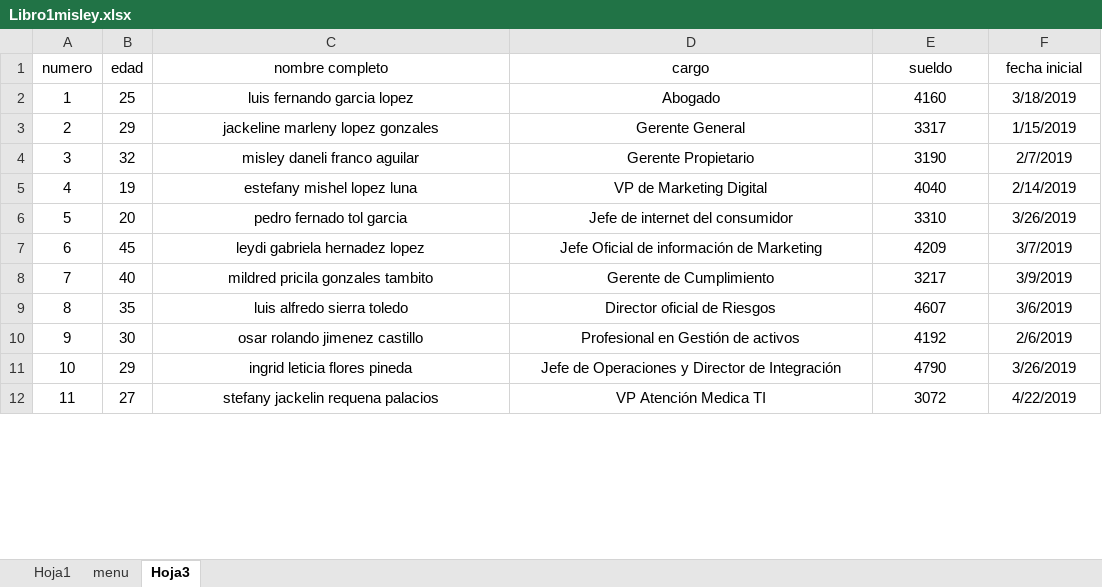
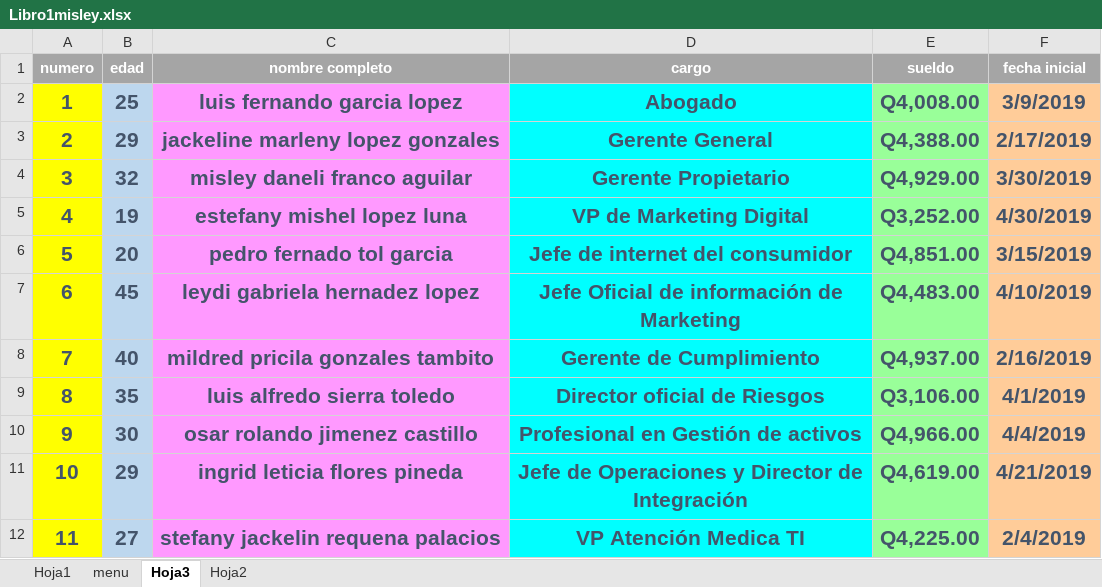
Before and after one commit to franco1900/refuerzo, an Excel workbook: Libro1misley.xlsx, sheet Hoja3, drawn as a sheet; only a part is shown; values as stored, in another font and other column widths than the file's, no borders; the diff covers the shown part only; the diff names each change by its address in the sheet, - before the commit and + after, or states it on an @@ line.

```diff
--- a/Libro1misley.xlsx (sheet Hoja3)
+++ b/Libro1misley.xlsx (sheet Hoja3)
+sheet tab: Hoja2
-A1:F12 bold: off
+A1:F12 bold: on
@@ A1:F1 fill: none → #A5A5A5, text colour: black → #FFFFFF @@
-A2:F12 text colour: black
+A2:F12 text colour: #44546A, text size: larger
-A2:A12 fill: none
+A2:A12 fill: #FFFF00
-B2:B12 fill: none
+B2:B12 fill: #BDD7EE
-C2:C12 fill: none
+C2:C12 fill: #FF99FF
-D2:D12 fill: none
+D2:D12 fill: #00FFFF
-E2 (sueldo): 4160
+E2 (sueldo): Q4,008.00
-E2:E12 fill: none
+E2:E12 fill: #99FF99
-F2 (fecha inicial): 3/18/2019
+F2 (fecha inicial): 3/9/2019
-F2:F12 fill: none
+F2:F12 fill: #FFCC99
-E3 (sueldo): 3317
+E3 (sueldo): Q4,388.00
-F3 (fecha inicial): 1/15/2019
+F3 (fecha inicial): 2/17/2019
-E4 (sueldo): 3190
+E4 (sueldo): Q4,929.00
-F4 (fecha inicial): 2/7/2019
+F4 (fecha inicial): 3/30/2019
-E5 (sueldo): 4040
+E5 (sueldo): Q3,252.00
-F5 (fecha inicial): 2/14/2019
+F5 (fecha inicial): 4/30/2019
-E6 (sueldo): 3310
+E6 (sueldo): Q4,851.00
-F6 (fecha inicial): 3/26/2019
+F6 (fecha inicial): 3/15/2019
-E7 (sueldo): 4209
+E7 (sueldo): Q4,483.00
-F7 (fecha inicial): 3/7/2019
+F7 (fecha inicial): 4/10/2019
-E8 (sueldo): 3217
+E8 (sueldo): Q4,937.00
-F8 (fecha inicial): 3/9/2019
+F8 (fecha inicial): 2/16/2019
-E9 (sueldo): 4607
+E9 (sueldo): Q3,106.00
-F9 (fecha inicial): 3/6/2019
+F9 (fecha inicial): 4/1/2019
-E10 (sueldo): 4192
+E10 (sueldo): Q4,966.00
-F10 (fecha inicial): 2/6/2019
+F10 (fecha inicial): 4/4/2019
-E11 (sueldo): 4790
+E11 (sueldo): Q4,619.00
-F11 (fecha inicial): 3/26/2019
+F11 (fecha inicial): 4/21/2019
-E12 (sueldo): 3072
+E12 (sueldo): Q4,225.00
-F12 (fecha inicial): 4/22/2019
+F12 (fecha inicial): 2/4/2019
```
Also changed, not shown: 174 edited cells and cell formats elsewhere in this sheet, sheet Hoja1, charts or pictures, 1 other file.
